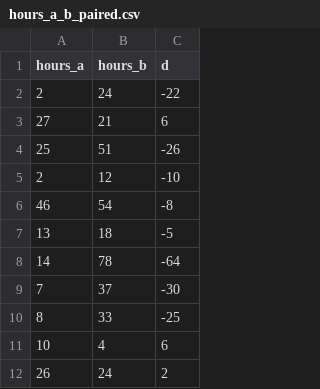
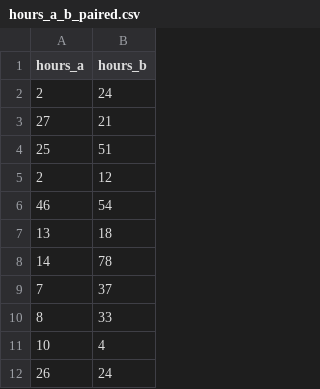
Before and after one commit to IMSMWU/Teaching, a CSV file: MRDA2017/hours_a_b_paired.csv, drawn as a sheet; only a part is shown; the diff names each change by its address in the sheet, - before the commit and + after, or states it on an @@ line.

Commit message:
Add files via upload

```diff
--- a/MRDA2017/hours_a_b_paired.csv
+++ b/MRDA2017/hours_a_b_paired.csv
-column C (d), rows 2-12: -22 | 6 | -26 | -10 | -8 | -5 | -64 | -30 | -25 | 6 | 2
```
